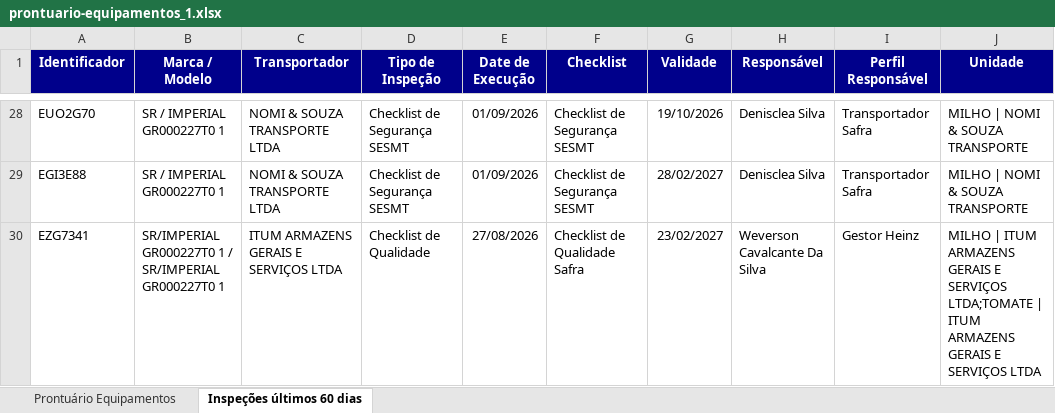
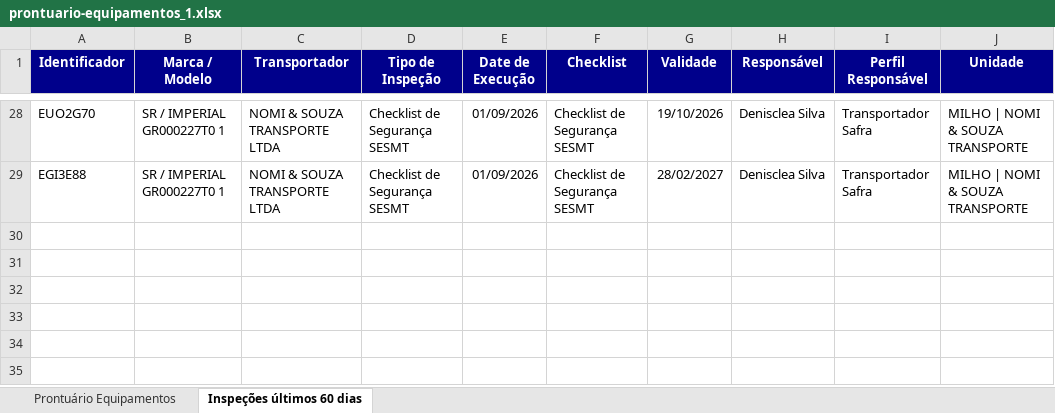
Before and after one commit to hannahfrotalegal/painel-frotalegal-heinz, an Excel workbook: dados/prontuario-equipamentos_1.xlsx, sheet Inspeções últimos 60 dias, drawn as a sheet; only a part is shown, gaps mark what is left out; values as stored, in another font and other column widths than the file's, no borders; the diff names each change by its address in the sheet, - before the commit and + after, or states it on an @@ line.

Commit message:
Atualiza dados — extração 26/10/2026 15:04 (via painel)

```diff
--- a/dados/prontuario-equipamentos_1.xlsx (sheet Inspeções últimos 60 dias)
+++ b/dados/prontuario-equipamentos_1.xlsx (sheet Inspeções últimos 60 dias)
-row 30: EZG7341 | SR/IMPERIAL GR000227T0 1 / SR/IMPERIAL GR000227T0 1 | ITUM ARMAZENS GERAIS E SERVIÇOS LTDA | Checklist de Qualidade | 27/08/2026 | Checklist de Qualidade Safra | 23/02/2027 | Weverson Cavalcante Da Silva | Gestor Heinz | MILHO | ITUM ARMAZENS GERAIS E SERVIÇOS LTDA;TOMATE | ITUM ARMAZENS GERAIS E SERVIÇOS LTDA
```
Also changed, not shown: sheet Prontuário Equipamentos.
